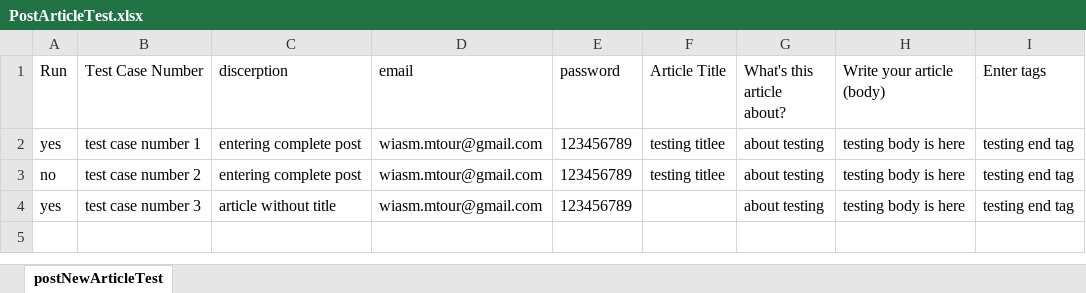
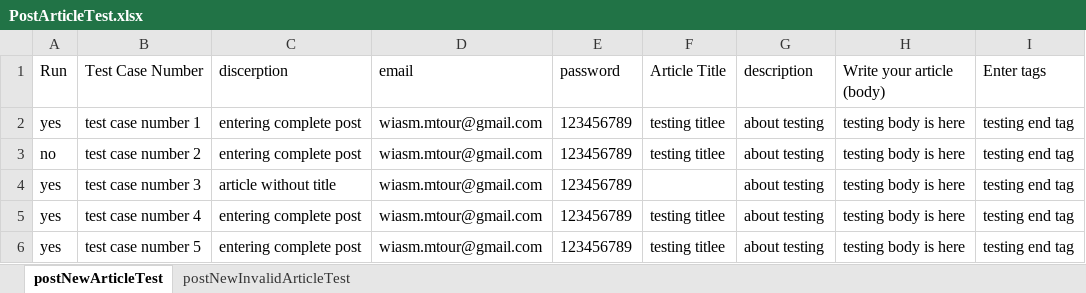
Before and after one commit to wesam-mtour/selenium, an Excel workbook: files/APItest/article/PostArticleTest.xlsx, sheet postNewArticleTest, drawn as a sheet; values as stored, in another font and other column widths than the file's, no borders; the diff names each change by its address in the sheet, - before the commit and + after, or states it on an @@ line.

Commit message:
report, post invalid article,, done

```diff
--- a/files/APItest/article/PostArticleTest.xlsx (sheet postNewArticleTest)
+++ b/files/APItest/article/PostArticleTest.xlsx (sheet postNewArticleTest)
+sheet tab: postNewInvalidArticleTest
-G1: What's this article about?
+G1: description
+row 5: yes | test case number 4 | entering complete post | wiasm.mtour@gmail.com | 123456789 | testing titlee | about testing | testing body is here | testing end tag
+row 6: yes | test case number 5 | entering complete post | wiasm.mtour@gmail.com | 123456789 | testing titlee | about testing | testing body is here | testing end tag
```
Also changed, not shown: files/APItest/login/LoginWithInvalidCredentialsTest.xlsx, files/APItest/login/LoginWithValidCredentialsTest.xlsx, 31 other files.
